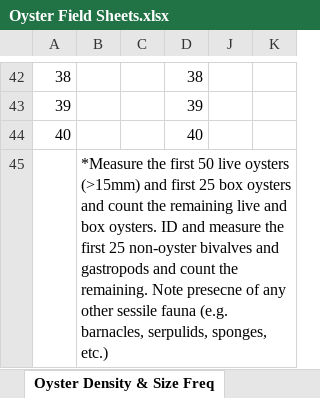
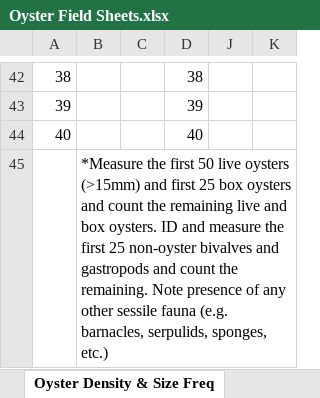
Before and after one commit to MarineGEO/protocols, an Excel workbook: oyster/original_datasheets/Oyster Field Sheets.xlsx, sheet Oyster Density & Size Freq, drawn as a sheet; only a part is shown, gaps mark what is left out; values as stored, in another font and other column widths than the file's, no borders; the diff names each change by its address in the sheet, - before the commit and + after, or states it on an @@ line.

```diff
--- a/oyster/original_datasheets/Oyster Field Sheets.xlsx (sheet Oyster Density & Size Freq)
+++ b/oyster/original_datasheets/Oyster Field Sheets.xlsx (sheet Oyster Density & Size Freq)
-B45: …remaining. Note presecne of any…
+B45: …remaining. Note presence of any…
```
Also changed, not shown: sampling_event/final_spreadsheets/sampling_event_protocol_data_entry_spreadsheet_marinegeo.xlsx, 10 other files.
